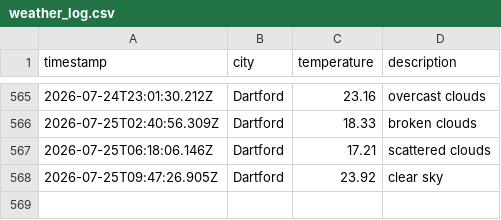
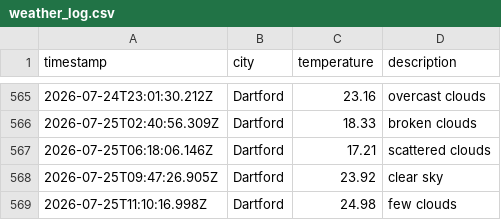
Before and after one commit to sk850/Weather-app-js, a CSV file: data/weather_log.csv, drawn as a sheet; only a part is shown, gaps mark what is left out; the diff names each change by its address in the sheet, - before the commit and + after, or states it on an @@ line.

```diff
--- a/data/weather_log.csv
+++ b/data/weather_log.csv
+row 569: 2026-07-25T11:10:16.998Z | Dartford | 24.98 | few clouds
```
Also changed, not shown: 1 other file.
